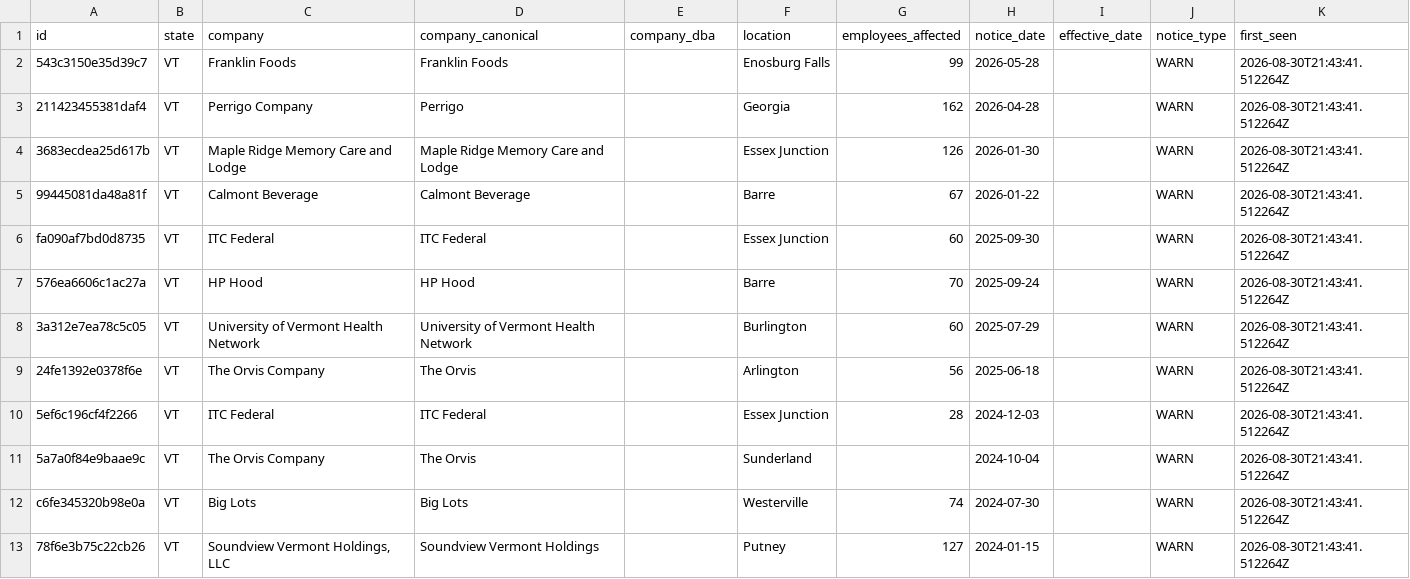
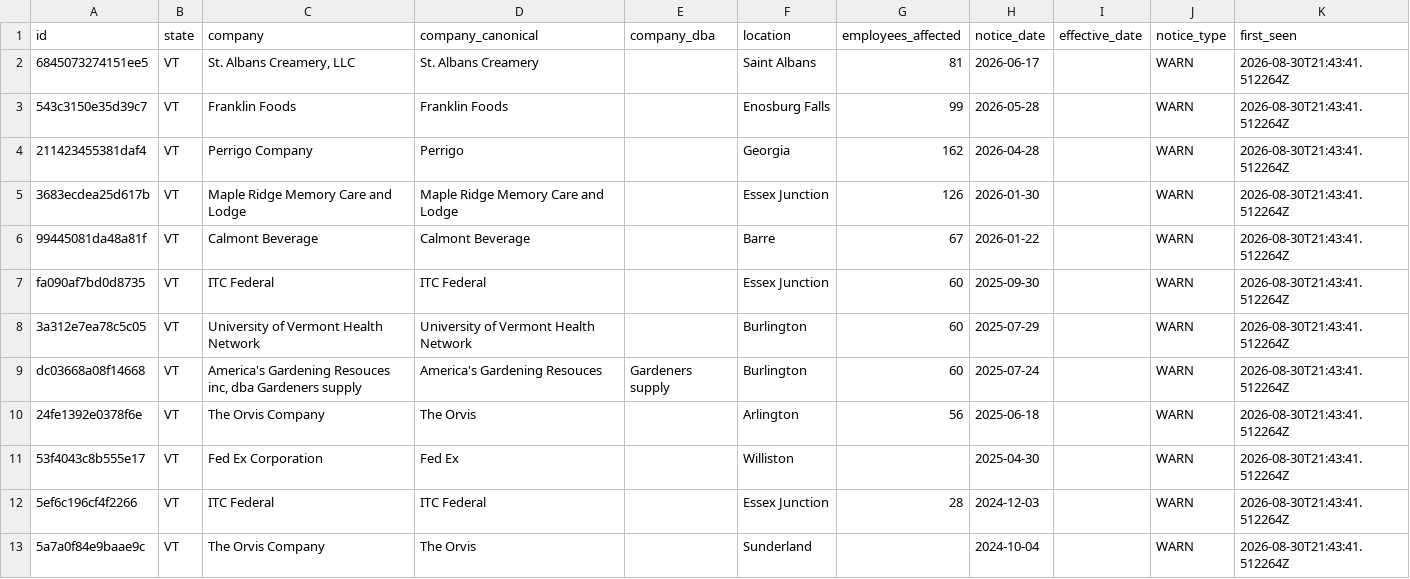
Before and after one commit to APProj/warn-act-notices, a CSV file: data/by-state/vt.csv, drawn as a sheet; only a part is shown; the shorter side is filled out with more unchanged rows; removed rows and columns are numbered as before the commit, all else as after; the diff names each change by its address in the sheet, - before the commit and + after, or states it on an @@ line.

```diff
--- a/data/by-state/vt.csv
+++ b/data/by-state/vt.csv
+row 2: 6845073274151ee5 | VT | St. Albans Creamery, LLC | St. Albans Creamery |  | Saint Albans | 81 | 2026-06-17 |  | WARN | 2026-08-30T21:43:41.512264Z
-row 7: 576ea6606c1ac27a | VT | HP Hood | HP Hood |  | Barre | 70 | 2025-09-24 |  | WARN | 2026-08-30T21:43:41.512264Z
+row 9: dc03668a08f14668 | VT | America's Gardening Resouces inc, dba Gardeners supply | America's Gardening Resouces | Gardeners supply | Burlington | 60 | 2025-07-24 |  | WARN | 2026-08-30T21:43:41.512264Z
+row 11: 53f4043c8b555e17 | VT | Fed Ex Corporation | Fed Ex |  | Williston |  | 2025-04-30 |  | WARN | 2026-08-30T21:43:41.512264Z
```
Also changed, not shown: data/by-state/az.csv, 5 other files.
